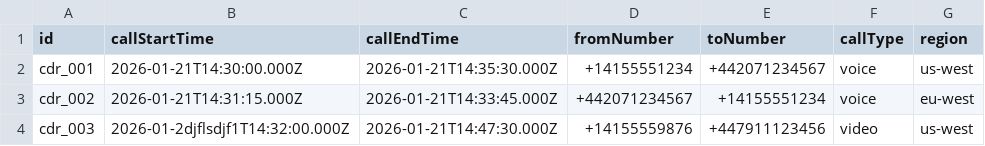
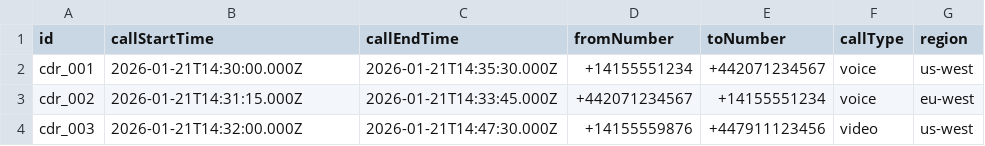
Before and after one commit to ruro24/hopper-tech-test, a CSV file: examples/call-batch.csv, drawn as a sheet.

```diff
--- a/examples/call-batch.csv
+++ b/examples/call-batch.csv
@@ -3,2 +3,2 @@ cdr_001,2026-01-21T14:30:00.000Z,2026-01-21T14:35:30.000Z,+14155551234,+44207123
 cdr_002,2026-01-21T14:31:15.000Z,2026-01-21T14:33:45.000Z,+442071234567,+14155551234,voice,eu-west
-cdr_003,2026-01-2djflsdjf1T14:32:00.000Z,2026-01-21T14:47:30.000Z,+14155559876,+447911123456,video,us-west
+cdr_003,2026-01-21T14:32:00.000Z,2026-01-21T14:47:30.000Z,+14155559876,+447911123456,video,us-west
```
Also changed, not shown: 4 other files.
